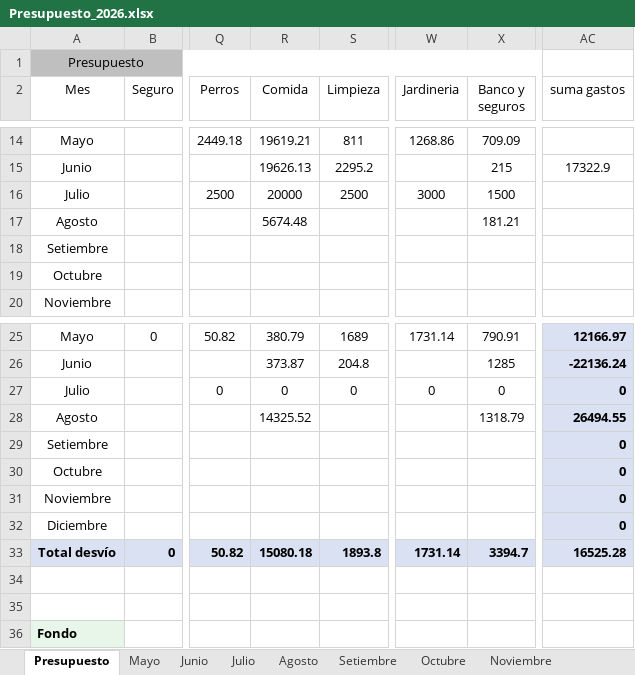
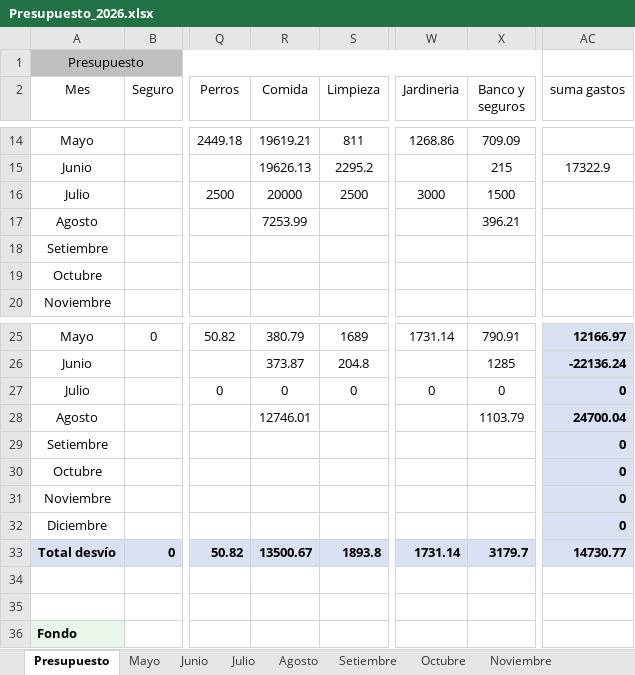
Before and after one commit to PersonalCasa/Presupuesto, an Excel workbook: Presupuesto_2026.xlsx, sheet Presupuesto, drawn as a sheet; only a part is shown, gaps mark what is left out; values as stored, in another font and other column widths than the file's, no borders; conditional formats not drawn; the diff names each change by its address in the sheet, - before the commit and + after, or states it on an @@ line.

Commit message:
Add files via upload

```diff
--- a/Presupuesto_2026.xlsx (sheet Presupuesto)
+++ b/Presupuesto_2026.xlsx (sheet Presupuesto)
-R17 (Comida): 5674.48
+R17 (Comida): 7253.99
-X17 (Banco y seguros): 181.21
+X17 (Banco y seguros): 396.21
-R28 (Comida): 14325.52
+R28 (Comida): 12746.01
-X28 (Banco y seguros): 1318.79
+X28 (Banco y seguros): 1103.79
-AC28 (suma gastos): 26494.55
+AC28 (suma gastos): 24700.04
-R33 (Comida): 15080.18
+R33 (Comida): 13500.67
-X33 (Banco y seguros): 3394.7
+X33 (Banco y seguros): 3179.7
-AC33 (suma gastos): 16525.28
+AC33 (suma gastos): 14730.77
```
Also changed, not shown: sheet Agosto.
